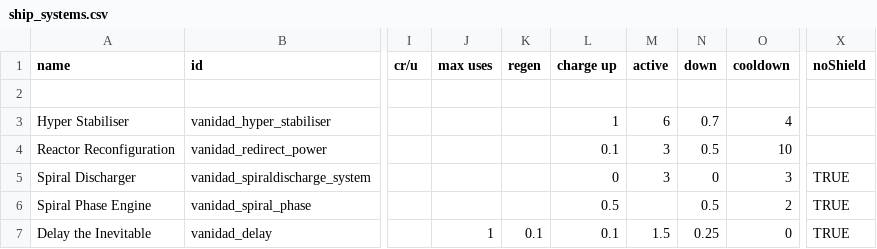
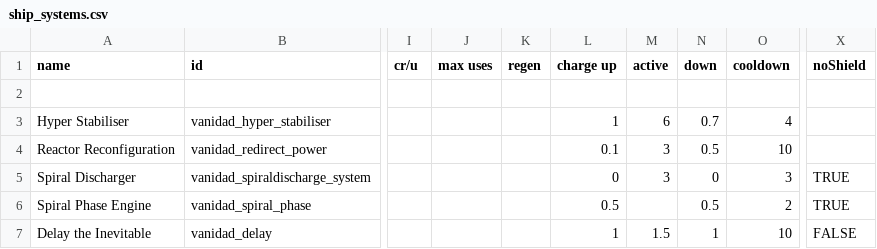
Before and after one commit to FabriceValade/VanidadYAfliction, a CSV file: data/shipsystems/ship_systems.csv, drawn as a sheet; only a part is shown, gaps mark what is left out; the diff names each change by its address in the sheet, - before the commit and + after, or states it on an @@ line.

```diff
--- a/data/shipsystems/ship_systems.csv
+++ b/data/shipsystems/ship_systems.csv
-J7 (max uses): 1
+J7 (max uses): (empty)
-K7 (regen): 0.1
+K7 (regen): (empty)
-L7 (charge up): 0.1
+L7 (charge up): 1
-N7 (down): 0.25
+N7 (down): 1
-O7 (cooldown): 0
+O7 (cooldown): 10
-X7 (noShield): TRUE
+X7 (noShield): FALSE
```
Also changed, not shown: data/campaign/person_missions.csv, data/strings/descriptions.csv, 7 other files.
